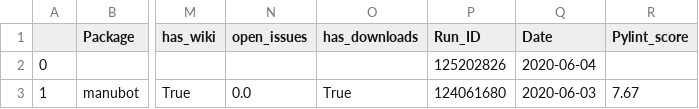
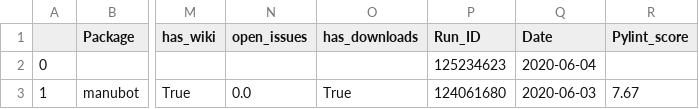
Before and after one commit to benstear/biopypir_logs, a CSV file: log_matrix.csv, drawn as a sheet; only a part is shown, gaps mark what is left out; the diff names each change by its address in the sheet, - before the commit and + after, or states it on an @@ line.

Commit message:
Commit scedar workflow run # 475  (SUCCESS)

```diff
--- a/log_matrix.csv
+++ b/log_matrix.csv
-P2 (Run_ID): 125202826
+P2 (Run_ID): 125234623
```
Also changed, not shown: 3 other files.
